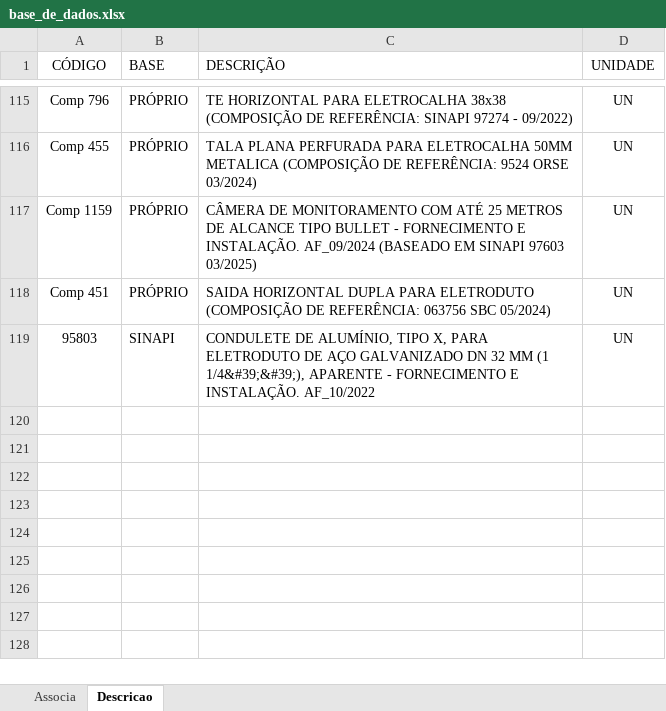
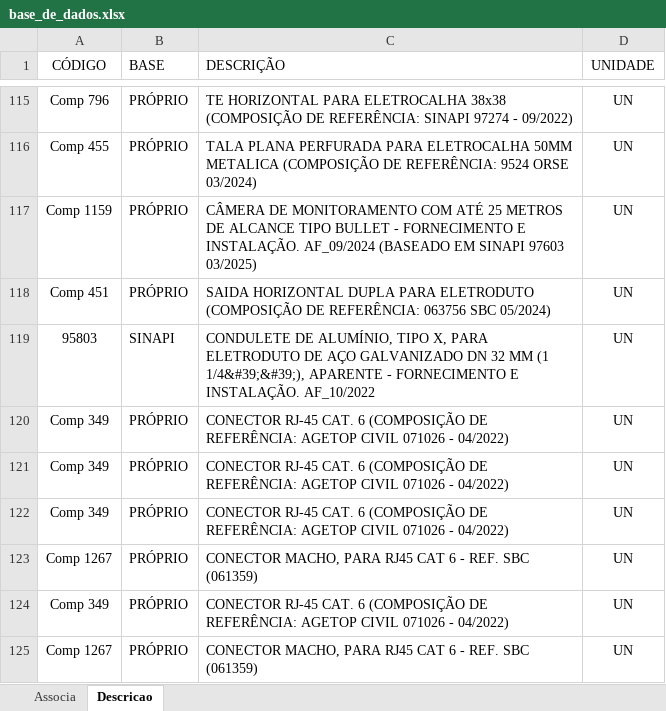
Before and after one commit to rodioegiufao/farmacia_janio, an Excel workbook: 3D/base_de_dados.xlsx, sheet Descricao, drawn as a sheet; only a part is shown, gaps mark what is left out; values as stored, in another font and other column widths than the file's, no borders; the diff names each change by its address in the sheet, - before the commit and + after, or states it on an @@ line.

Commit message:
Tentando melhorar a lista de materiais

```diff
--- a/3D/base_de_dados.xlsx (sheet Descricao)
+++ b/3D/base_de_dados.xlsx (sheet Descricao)
+row 120: Comp 349 | PRÓPRIO | CONECTOR RJ-45 CAT. 6 (COMPOSIÇÃO DE REFERÊNCIA: AGETOP CIVIL 071026 - 04/2022) | UN
+row 121: Comp 349 | PRÓPRIO | CONECTOR RJ-45 CAT. 6 (COMPOSIÇÃO DE REFERÊNCIA: AGETOP CIVIL 071026 - 04/2022) | UN
+row 122: Comp 349 | PRÓPRIO | CONECTOR RJ-45 CAT. 6 (COMPOSIÇÃO DE REFERÊNCIA: AGETOP CIVIL 071026 - 04/2022) | UN
+row 123: Comp 1267 | PRÓPRIO | CONECTOR MACHO, PARA RJ45 CAT 6 - REF. SBC (061359) | UN
+row 124: Comp 349 | PRÓPRIO | CONECTOR RJ-45 CAT. 6 (COMPOSIÇÃO DE REFERÊNCIA: AGETOP CIVIL 071026 - 04/2022) | UN
+row 125: Comp 1267 | PRÓPRIO | CONECTOR MACHO, PARA RJ45 CAT 6 - REF. SBC (061359) | UN
```
Also changed, not shown: sheet Associa.
